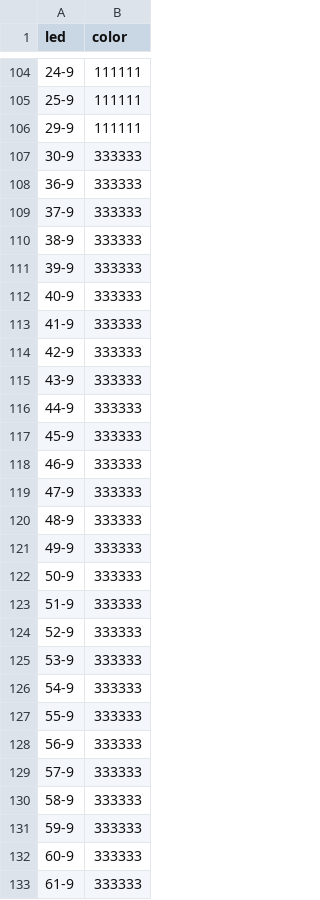
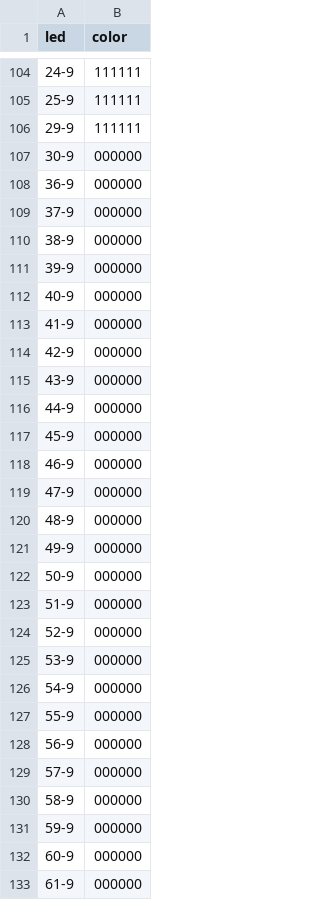
Before and after one commit to lumaghg/heidelberg-train-monitor, a CSV file: src/background/background_lighting.csv, drawn as a sheet; only a part is shown, gaps mark what is left out; the diff covers the shown part only.

Commit message:
try different colors

```diff
--- a/src/background/background_lighting.csv
+++ b/src/background/background_lighting.csv
@@ -106,28 +106,28 @@ led,color
 29-9,111111
-30-9,333333
-36-9,333333
-37-9,333333
-38-9,333333
-39-9,333333
-40-9,333333
-41-9,333333
-42-9,333333
-43-9,333333
-44-9,333333
-45-9,333333
-46-9,333333
-47-9,333333
-48-9,333333
-49-9,333333
-50-9,333333
-51-9,333333
-52-9,333333
-53-9,333333
-54-9,333333
-55-9,333333
-56-9,333333
-57-9,333333
-58-9,333333
-59-9,333333
-60-9,333333
-61-9,333333
+30-9,000000
+36-9,000000
+37-9,000000
+38-9,000000
+39-9,000000
+40-9,000000
+41-9,000000
+42-9,000000
+43-9,000000
+44-9,000000
+45-9,000000
+46-9,000000
+47-9,000000
+48-9,000000
+49-9,000000
+50-9,000000
+51-9,000000
+52-9,000000
+53-9,000000
+54-9,000000
+55-9,000000
+56-9,000000
+57-9,000000
+58-9,000000
+59-9,000000
+60-9,000000
+61-9,000000
```
Also changed, not shown: 52 edited cells elsewhere in this file, 1 other file.
